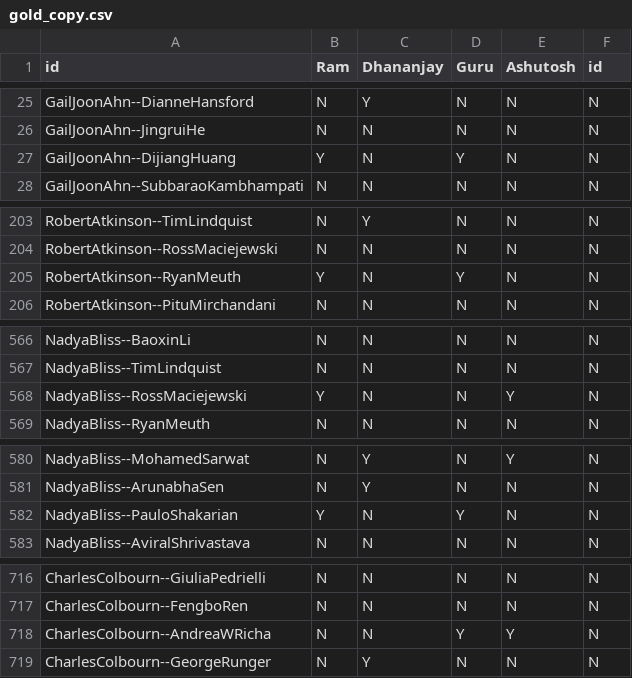
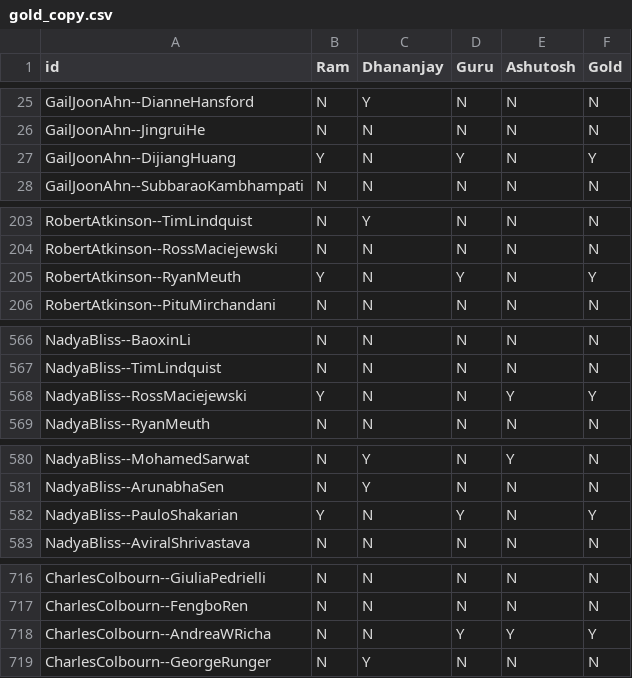
Before and after one commit to jaydeepchakraborty/PorfRecommendation, a CSV file: data/feedback/gold_copy.csv, drawn as a sheet; only a part is shown, gaps mark what is left out; the diff covers the shown part only.

```diff
--- a/data/feedback/gold_copy.csv
+++ b/data/feedback/gold_copy.csv
@@ -1 +1 @@
-id,Ram,Dhananjay,Guru,Ashutosh,id
+id,Ram,Dhananjay,Guru,Ashutosh,Gold
@@ -26,3 +26,3 @@ GailJoonAhn--DianneHansford,N,Y,N,N,N
 GailJoonAhn--JingruiHe,N,N,N,N,N
-GailJoonAhn--DijiangHuang,Y,N,Y,N,N
+GailJoonAhn--DijiangHuang,Y,N,Y,N,Y
 GailJoonAhn--SubbaraoKambhampati,N,N,N,N,N
@@ -204,3 +204,3 @@ RobertAtkinson--TimLindquist,N,Y,N,N,N
 RobertAtkinson--RossMaciejewski,N,N,N,N,N
-RobertAtkinson--RyanMeuth,Y,N,Y,N,N
+RobertAtkinson--RyanMeuth,Y,N,Y,N,Y
 RobertAtkinson--PituMirchandani,N,N,N,N,N
@@ -567,3 +567,3 @@ NadyaBliss--BaoxinLi,N,N,N,N,N
 NadyaBliss--TimLindquist,N,N,N,N,N
-NadyaBliss--RossMaciejewski,Y,N,N,Y,N
+NadyaBliss--RossMaciejewski,Y,N,N,Y,Y
 NadyaBliss--RyanMeuth,N,N,N,N,N
@@ -581,3 +581,3 @@ NadyaBliss--MohamedSarwat,N,Y,N,Y,N
 NadyaBliss--ArunabhaSen,N,Y,N,N,N
-NadyaBliss--PauloShakarian,Y,N,Y,N,N
+NadyaBliss--PauloShakarian,Y,N,Y,N,Y
 NadyaBliss--AviralShrivastava,N,N,N,N,N
@@ -717,3 +717,3 @@ CharlesColbourn--GiuliaPedrielli,N,N,N,N,N
 CharlesColbourn--FengboRen,N,N,N,N,N
-CharlesColbourn--AndreaWRicha,N,N,Y,Y,N
+CharlesColbourn--AndreaWRicha,N,N,Y,Y,Y
 CharlesColbourn--GeorgeRunger,N,Y,N,N,N
```
Also changed, not shown: 6 edited cells elsewhere in this file, R_Code/LDA_HCLUST_OP.csv, R_Code/LDA_KCLUST_OP.csv, 12 other files.
